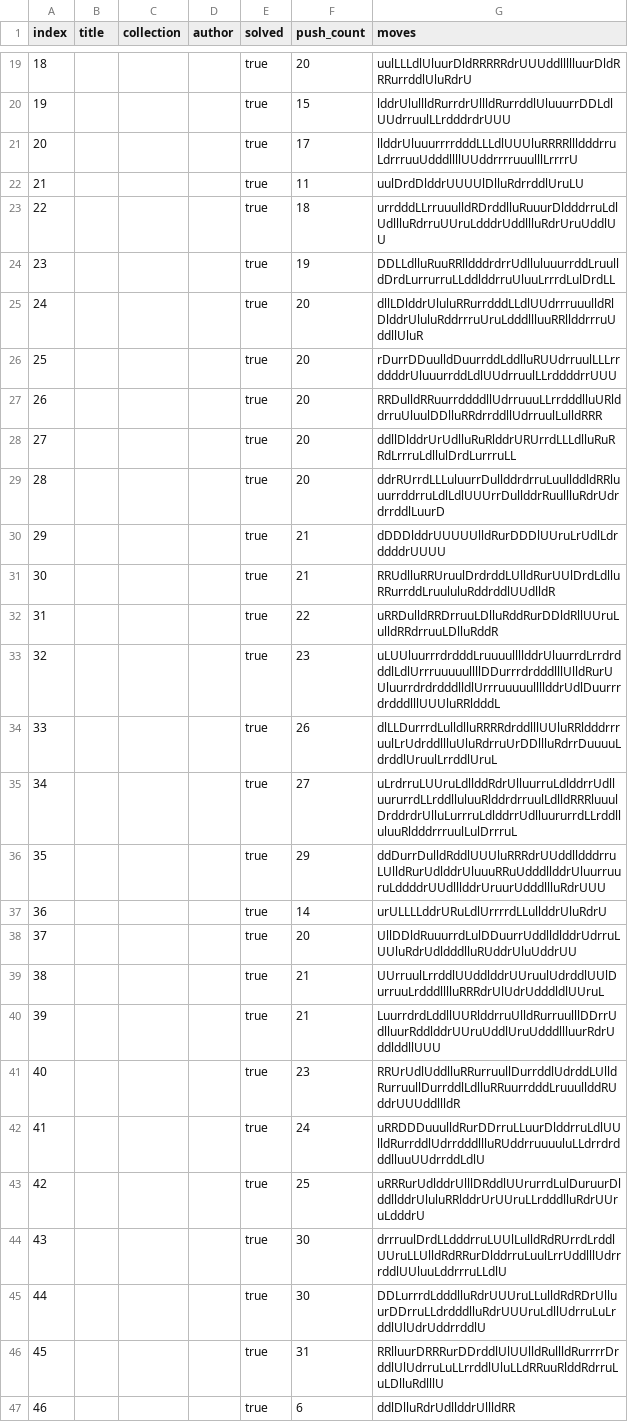
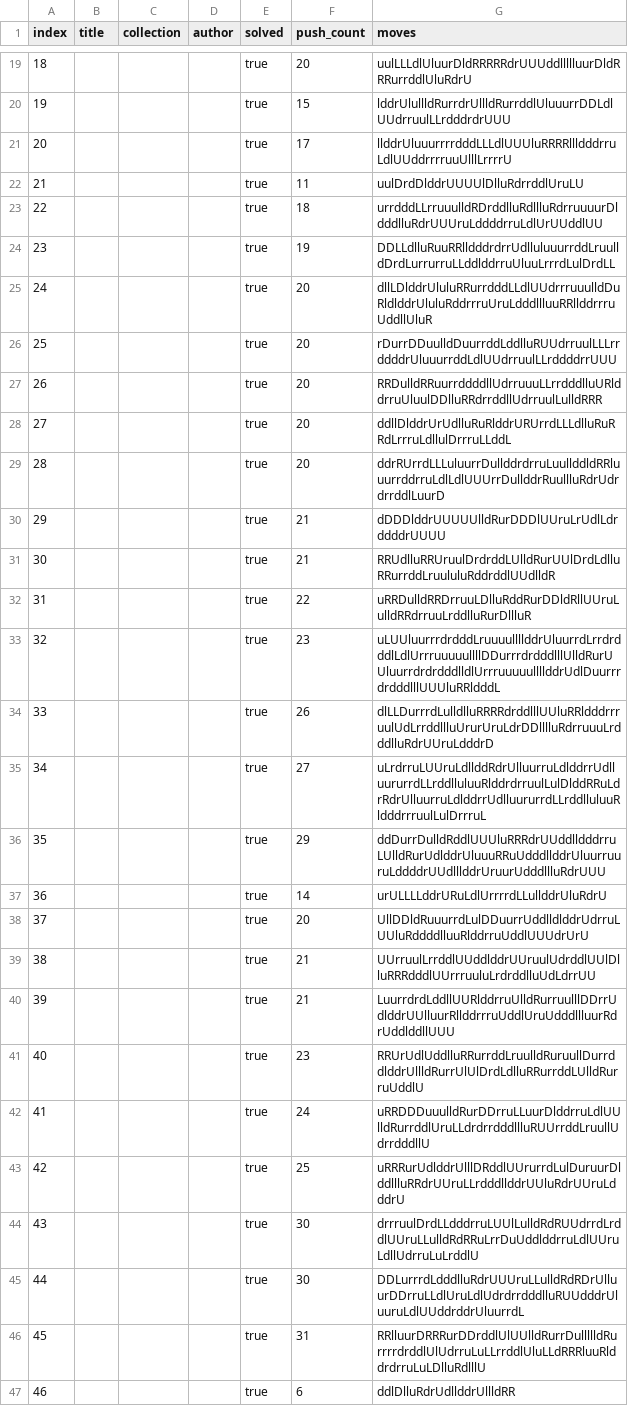
Before and after one commit to ofhope/sokoban-utils, a CSV file: solve-bench/results-60.csv, drawn as a sheet; only a part is shown, gaps mark what is left out; the diff covers the shown part only.

```diff
--- a/solve-bench/results-60.csv
+++ b/solve-bench/results-60.csv
@@ -20,10 +20,10 @@ index,title,collection,author,solved,push_count,moves
 19,,,,true,15,lddrUlullldRurrdrUllldRurrddlUluuurrDDLdlUUdrruulLLrdddrdrUUU
-20,,,,true,17,llddrUluuurrrrdddLLLdlUUUluRRRRllldddrruLdrrruuUdddllllUUddrrrruuulllLrrrrU
+20,,,,true,17,llddrUluuurrrrdddLLLdlUUUluRRRRllldddrruLdlUUddrrrruuUlllLrrrrU
 21,,,,true,11,uulDrdDlddrUUUUlDlluRdrrddlUruLU
-22,,,,true,18,urrdddLLrruuulldRDrddlluRuuurDldddrruLdlUdllluRdrruUUruLdddrUddllluRdrUruUddlUU
+22,,,,true,18,urrdddLLrruuulldRDrddlluRdllluRdrruuuurDldddlluRdrUUUruLddddrruLdlUrUUddlUU
 23,,,,true,19,DDLLdlluRuuRRlldddrdrrUdlluluuurrddLruulldDrdLurrurruLLddlddrruUluuLrrrdLulDrdLL
-24,,,,true,20,dllLDlddrUluluRRurrdddLLdlUUdrrruuulldRlDlddrUluluRddrrruUruLdddllluuRRllddrrruUddllUluR
+24,,,,true,20,dllLDlddrUluluRRurrdddLLdlUUdrrruuulldDuRldlddrUluluRddrrruUruLdddllluuRRllddrrruUddllUluR
 25,,,,true,20,rDurrDDuulldDuurrddLddlluRUUdrruulLLLrrddddrUluuurrddLdlUUdrruulLLrddddrrUUU
 26,,,,true,20,RRDulldRRuurrddddllUdrruuuLLrrdddlluURlddrruUluulDDlluRRdrrddllUdrruulLulldRRR
-27,,,,true,20,ddllDlddrUrUdlluRuRlddrURUrrdLLLdlluRuRRdLrrruLdllulDrdLurrruLL
+27,,,,true,20,ddllDlddrUrUdlluRuRlddrURUrrdLLLdlluRuRRdLrrruLdllulDrrruLLddL
 28,,,,true,20,ddrRUrrdLLLuluurrDullddrdrruLuullddldRRluuurrddrruLdlLdlUUUrrDullddrRuullluRdrUdrdrrddlLuurD
@@ -31,17 +31,17 @@ index,title,collection,author,solved,push_count,moves
 30,,,,true,21,RRUdlluRRUruulDrdrddLUlldRurUUlDrdLdlluRRurrddLruululuRddrddlUUdlldR
-31,,,,true,22,uRRDulldRRDrruuLDlluRddRurDDldRllUUruLulldRRdrruuLDlluRddR
+31,,,,true,22,uRRDulldRRDrruuLDlluRddRurDDldRllUUruLulldRRdrruuLrddlluRurDllluR
 32,,,,true,23,uLUUluurrrdrdddLruuuullllddrUluurrdLrrdrdddlLdlUrrruuuuullllDDurrrdrdddlllUlldRurUUluurrdrdrdddlldlUrrruuuuullllddrUdlDuurrrdrdddlllUUUluRRldddL
-33,,,,true,26,dlLLDurrrdLulldlluRRRRdrddlllUUluRRldddrrruulLrUdrddllluUluRdrruUrDDllluRdrrDuuuuLdrddlUruulLrrddlUruL
-34,,,,true,27,uLrdrruLUUruLdllddRdrUlluurruLdlddrrUdlluururrdLLrddlluluuRlddrdrruulLdlldRRRluuulDrddrdrUlluLurrruLdlddrrUdlluururrdLLrddlluluuRldddrrruulLulDrrruL
+33,,,,true,26,dlLLDurrrdLulldlluRRRRdrddlllUUluRRldddrrruulUdLrrddllluUrurUruLdrDDlllluRdrruuuLrdddlluRdrUUruLdddrD
+34,,,,true,27,uLrdrruLUUruLdllddRdrUlluurruLdlddrrUdlluururrdLLrddlluluuRlddrdrruulLulDlddRRuLdrRdrUlluurruLdlddrrUdlluururrdLLrddlluluuRldddrrruulLulDrrruL
 35,,,,true,29,ddDurrDulldRddlUUUluRRRdrUUddlldddrruLUlldRurUdlddrUluuuRRuUdddllddrUluurruuruLddddrUUdlllddrUruurUdddllluRdrUUU
 36,,,,true,14,urULLLLddrURuLdlUrrrrdLLullddrUluRdrU
-37,,,,true,20,UllDDldRuuurrdLulDDuurrUddlldlddrUdrruLUUluRdrUdldddlluRUddrUluUddrUU
-38,,,,true,21,UUrruulLrrddlUUddlddrUUruulUdrddlUUlDurruuLrdddlllluRRRdrUlUdrUdddldlUUruL
-39,,,,true,21,LuurrdrdLddllUURlddrruUlldRurruulllDDrrUdlluurRddlddrUUruUddlUruUdddllluurRdrUddlddllUUU
-40,,,,true,23,RRUrUdlUddlluRRurruullDurrddlUdrddLUlldRurruullDurrddlLdlluRRuurrdddLruuullddRUddrUUUddllldR
-41,,,,true,24,uRRDDDuuulldRurDDrruLLuurDlddrruLdlUUlldRurrddlUdrrdddllluRUddrruuuuluLLdrrdrdddlluuUUdrrddLdlU
-42,,,,true,25,uRRRurUdlddrUlllDRddlUUrurrdLulDuruurDlddllddrUluluRRlddrUrUUruLLrdddlluRdrUUruLdddrU
-43,,,,true,30,drrruulDrdLLdddrruLUUlLulldRdRUrrdLrddlUUruLLUlldRdRRurDlddrruLuulLrrUddlllUdrrrddlUUluuLddrrruLLdlU
-44,,,,true,30,DDLurrrdLdddlluRdrUUUruLLulldRdRDrUlluurDDrruLLdrdddlluRdrUUUruLdllUdrruLuLrddlUlUdrUddrrddlU
-45,,,,true,31,RRlluurDRRRurDDrddlUlUUlldRullldRurrrrDrddlUlUdrruLuLLrrddlUluLLdRRuuRlddRdrruLuLDlluRdlllU
+37,,,,true,20,UllDDldRuuurrdLulDDuurrUddlldlddrUdrruLUUluRddddlluuRlddrruUddlUUUdrUrU
+38,,,,true,21,UUrruulLrrddlUUddlddrUUruulUdrddlUUlDlluRRRdddlUUrrruuluLrdrddlluUdLdrrUU
+39,,,,true,21,LuurrdrdLddllUURlddrruUlldRurruulllDDrrUdlddrUUlluurRllddrrruUddlUruUdddllluurRdrUddlddllUUU
+40,,,,true,23,RRUrUdlUddlluRRurrddLruulldRuruullDurrddlddrUllldRurrUlUlDrdLdlluRRurrddLUlldRurruUddlU
+41,,,,true,24,uRRDDDuuulldRurDDrruLLuurDlddrruLdlUUlldRurrddlUruLLdrdrrdddllluRUUrrddLruullUdrrdddllU
+42,,,,true,25,uRRRurUdlddrUlllDRddlUUrurrdLulDuruurDlddllluRRdrUUruLLrdddllddrUUluRdrUUruLdddrU
+43,,,,true,30,drrruulDrdLLdddrruLUUlLulldRdRUUdrrdLrddlUUruLLulldRdRRuLrrDuUddlddrruLdlUUruLdllUdrruLuLrddlU
+44,,,,true,30,DDLurrrdLdddlluRdrUUUruLLulldRdRDrUlluurDDrruLLdlUruLdlUdrdrrdddlluRUUdddrUluuruLdlUUddrddrUluurrdL
+45,,,,true,31,RRlluurDRRRurDDrddlUlUUlldRurrDullllldRurrrrdrddlUlUdrruLuLLrrddlUluLLdRRRluuRlddrdrruLuLDlluRdlllU
 46,,,,true,6,ddlDlluRdrUdllddrUllldRR
```
Also changed, not shown: 14 edited cells elsewhere in this file, 4 other files.
